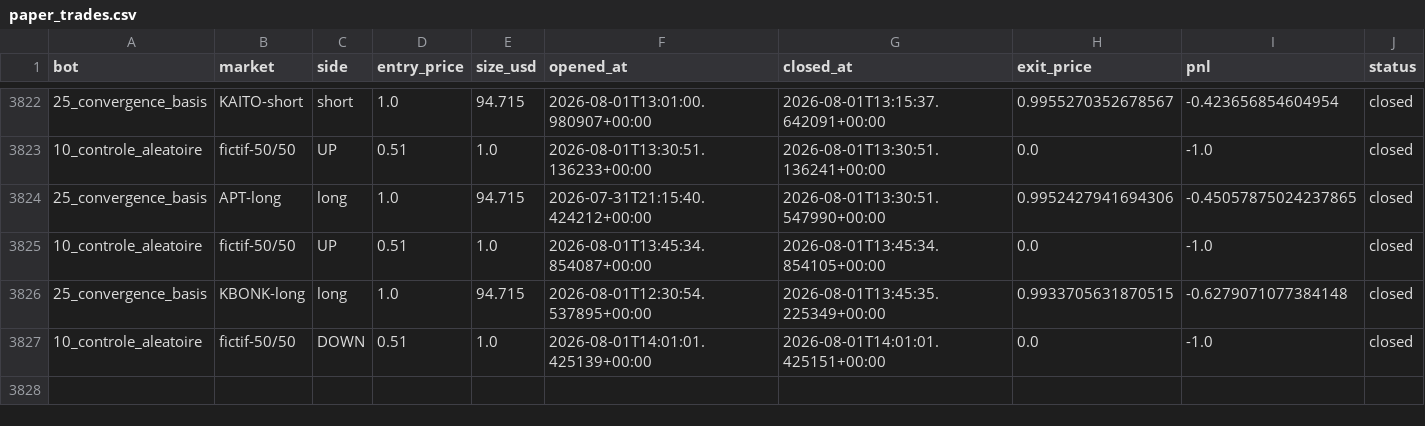
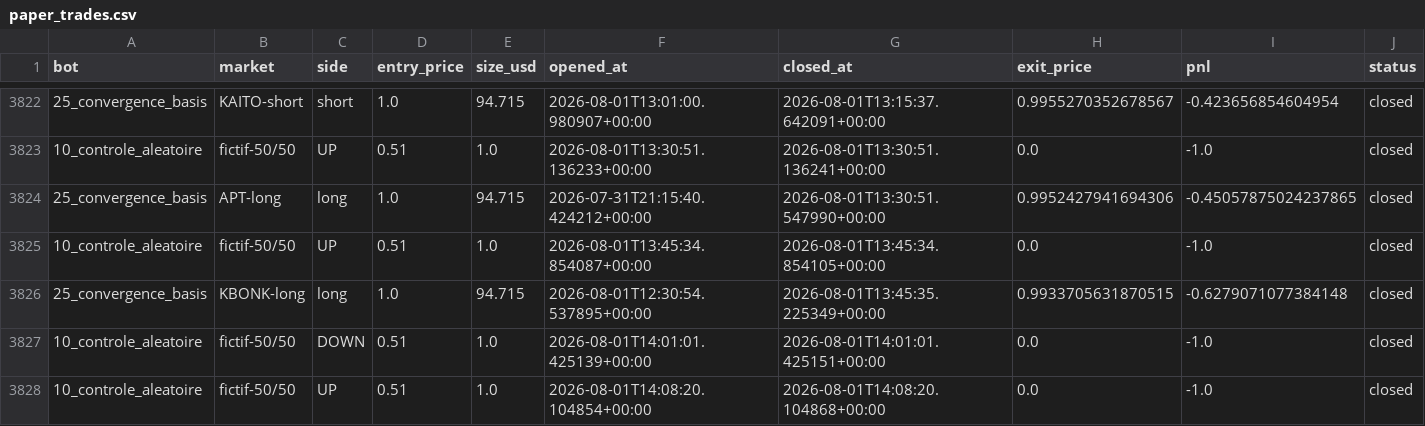
Before and after one commit to BSA-Laky/banc-paper, a CSV file: paper_trades.csv, drawn as a sheet; only a part is shown, gaps mark what is left out; the diff names each change by its address in the sheet, - before the commit and + after, or states it on an @@ line.

```diff
--- a/paper_trades.csv
+++ b/paper_trades.csv
+row 3828: 10_controle_aleatoire | fictif-50/50 | UP | 0.51 | 1.0 | 2026-08-01T14:08:20.104854+00:00 | 2026-08-01T14:08:20.104868+00:00 | 0.0 | -1.0 | closed
```
Also changed, not shown: 14 other files.
